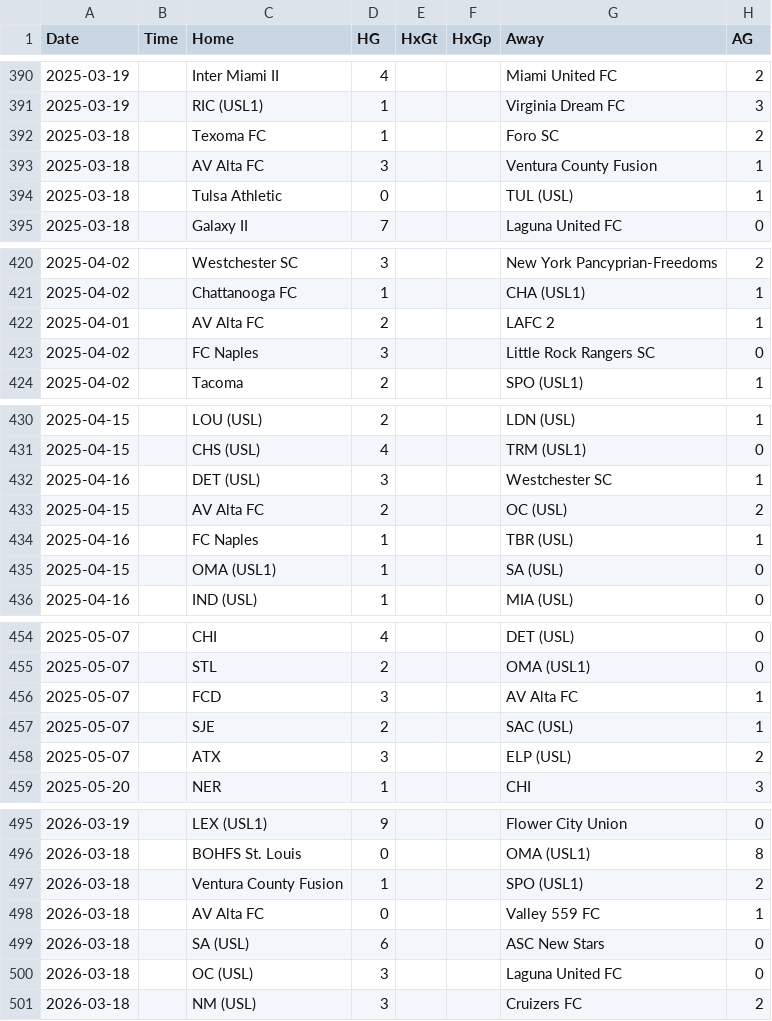
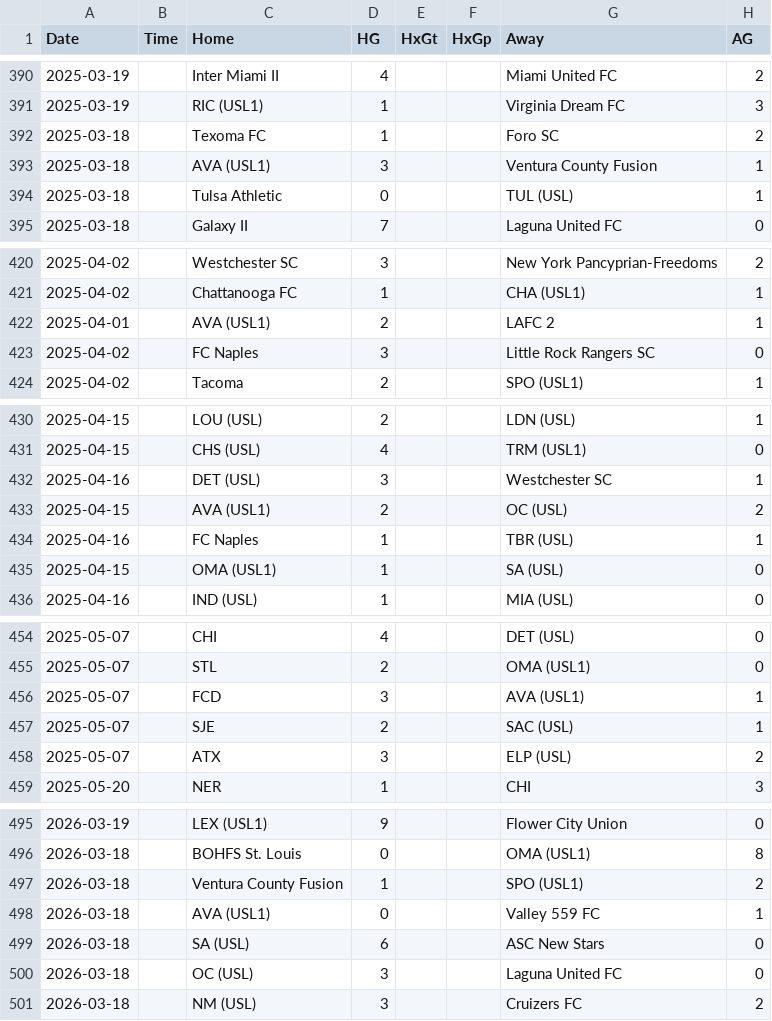
Before and after one commit to jough13/jough13.github.io, a CSV file: xG_Elo/usoc_data.csv, drawn as a sheet; only a part is shown, gaps mark what is left out; the diff names each change by its address in the sheet, - before the commit and + after, or states it on an @@ line.

Commit message:
Update usoc_data.csv

```diff
--- a/xG_Elo/usoc_data.csv
+++ b/xG_Elo/usoc_data.csv
-C393 (Home): AV Alta FC
+C393 (Home): AVA (USL1)
-C422 (Home): AV Alta FC
+C422 (Home): AVA (USL1)
-C433 (Home): AV Alta FC
+C433 (Home): AVA (USL1)
-G456 (Away): AV Alta FC
+G456 (Away): AVA (USL1)
-C498 (Home): AV Alta FC
+C498 (Home): AVA (USL1)
```
